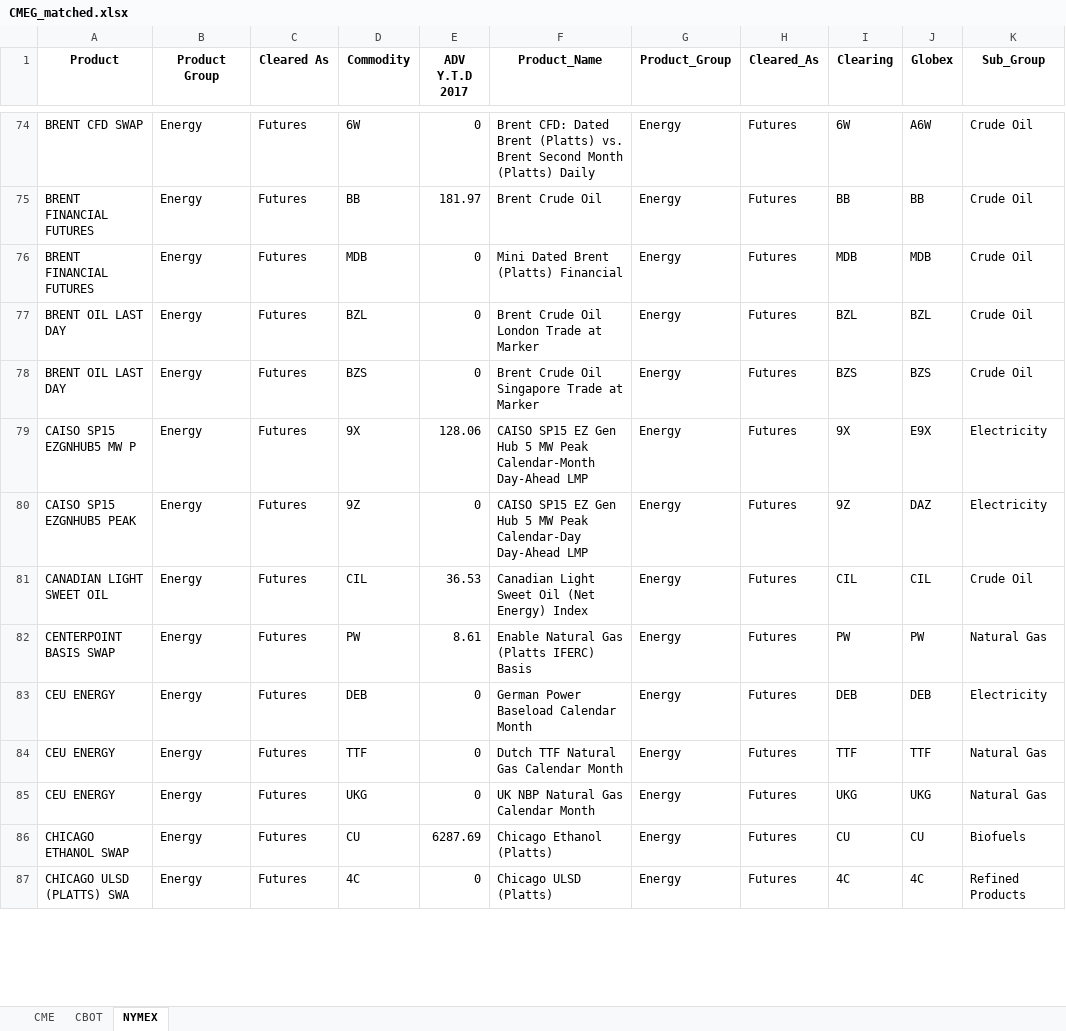
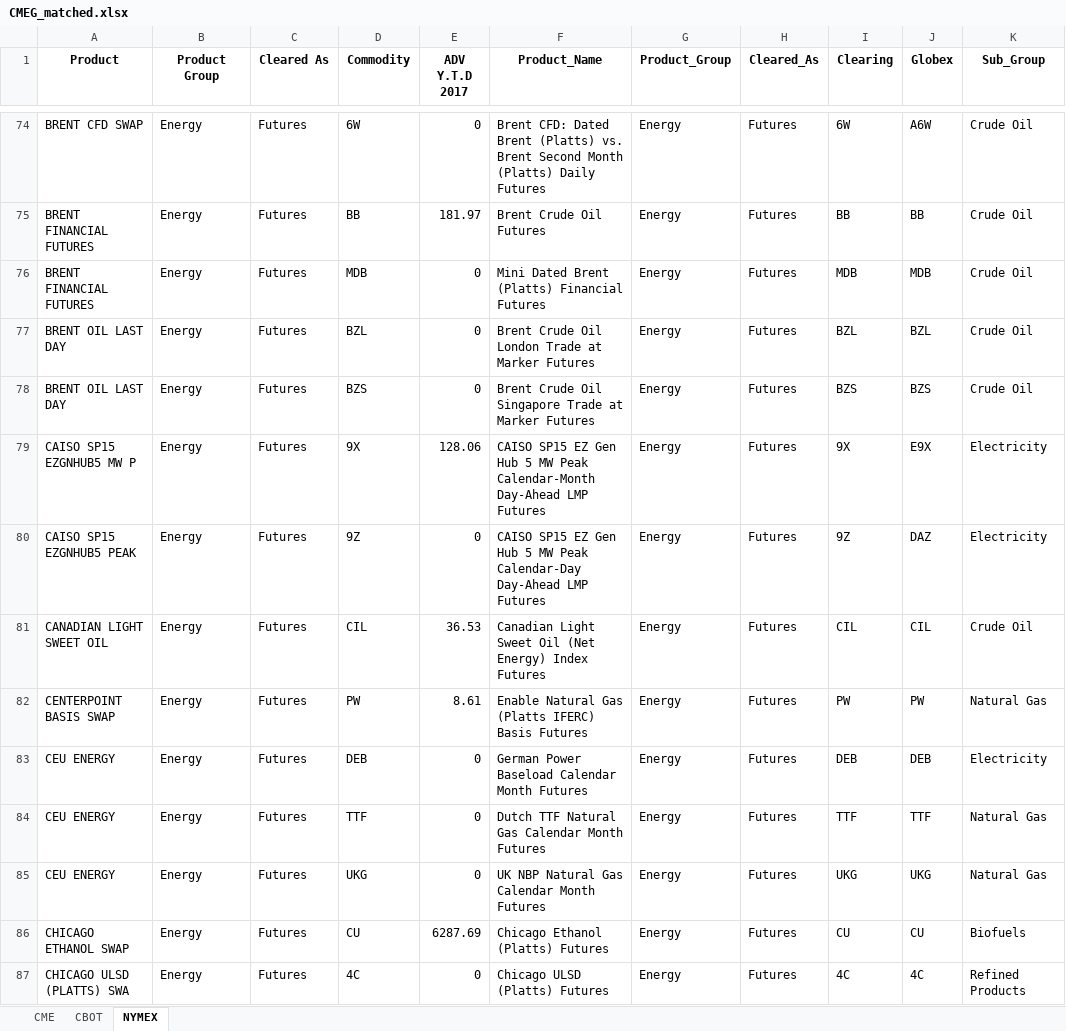
Before and after one commit to sheryllan/LiquidPy, an Excel workbook: recordcleaner/CMEG_matched.xlsx, sheet NYMEX, drawn as a sheet; only a part is shown, gaps mark what is left out; values as stored, in another font and other column widths than the file's, no borders; the diff covers the shown part only; the diff names each change by its address in the sheet, - before the commit and + after, or states it on an @@ line.

```diff
--- a/recordcleaner/CMEG_matched.xlsx (sheet NYMEX)
+++ b/recordcleaner/CMEG_matched.xlsx (sheet NYMEX)
-F74 (Product_Name): …(Platts) Daily
+F74 (Product_Name): …(Platts) Daily Futures
-F75 (Product_Name): Brent Crude Oil
+F75 (Product_Name): Brent Crude Oil Futures
-F76 (Product_Name): Mini Dated Brent (Platts) Financial
+F76 (Product_Name): Mini Dated Brent (Platts) Financial Futures
-F77 (Product_Name): Brent Crude Oil London Trade at Marker
+F77 (Product_Name): Brent Crude Oil London Trade at Marker Futures
-F78 (Product_Name): Brent Crude Oil Singapore Trade at Marker
+F78 (Product_Name): Brent Crude Oil Singapore Trade at Marker Futures
-F79 (Product_Name): …Day-Ahead LMP
+F79 (Product_Name): …Day-Ahead LMP Futures
-F80 (Product_Name): …Day-Ahead LMP
+F80 (Product_Name): …Day-Ahead LMP Futures
-F81 (Product_Name): …Energy) Index
+F81 (Product_Name): …Energy) Index Futures
-F82 (Product_Name): Enable Natural Gas (Platts IFERC) Basis
+F82 (Product_Name): Enable Natural Gas (Platts IFERC) Basis Futures
-F83 (Product_Name): German Power Baseload Calendar Month
+F83 (Product_Name): German Power Baseload Calendar Month Futures
-F84 (Product_Name): Dutch TTF Natural Gas Calendar Month
+F84 (Product_Name): Dutch TTF Natural Gas Calendar Month Futures
-F85 (Product_Name): UK NBP Natural Gas Calendar Month
+F85 (Product_Name): UK NBP Natural Gas Calendar Month Futures
-F86 (Product_Name): Chicago Ethanol (Platts)
+F86 (Product_Name): Chicago Ethanol (Platts) Futures
-F87 (Product_Name): Chicago ULSD (Platts)
+F87 (Product_Name): Chicago ULSD (Platts) Futures
```
Also changed, not shown: 537 edited cells elsewhere in this sheet, sheet CME, sheet CBOT, 5 other files.
